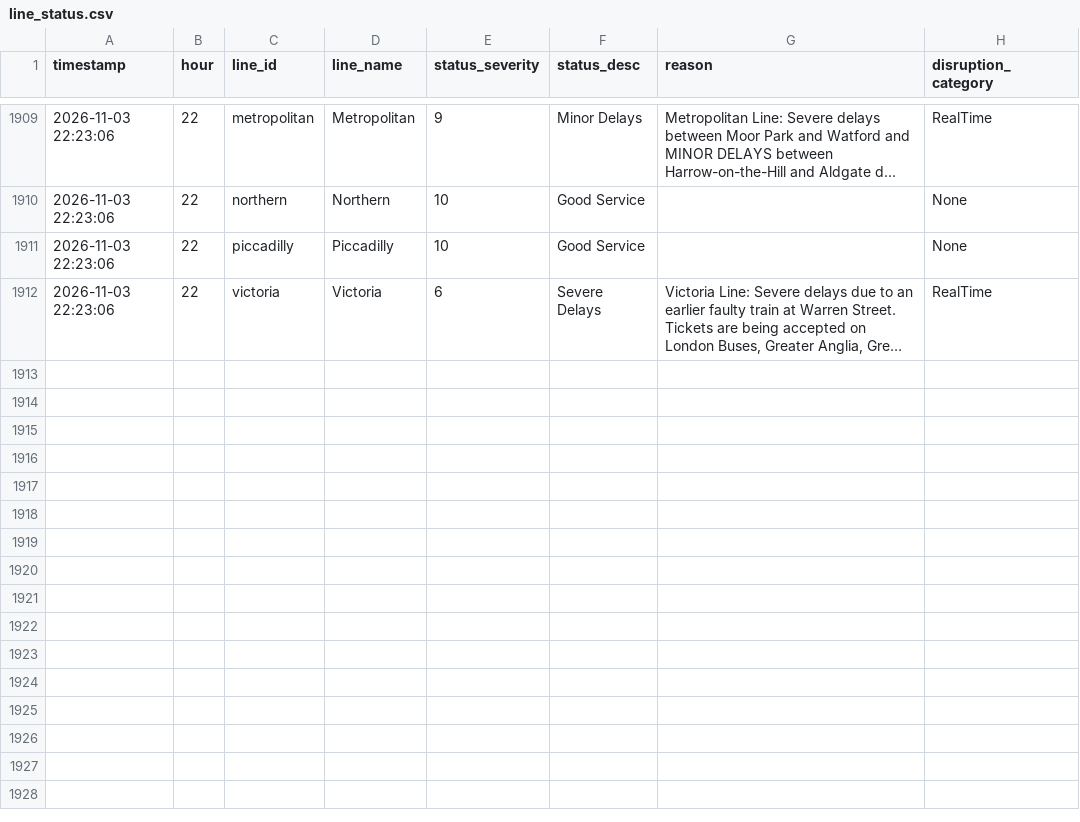
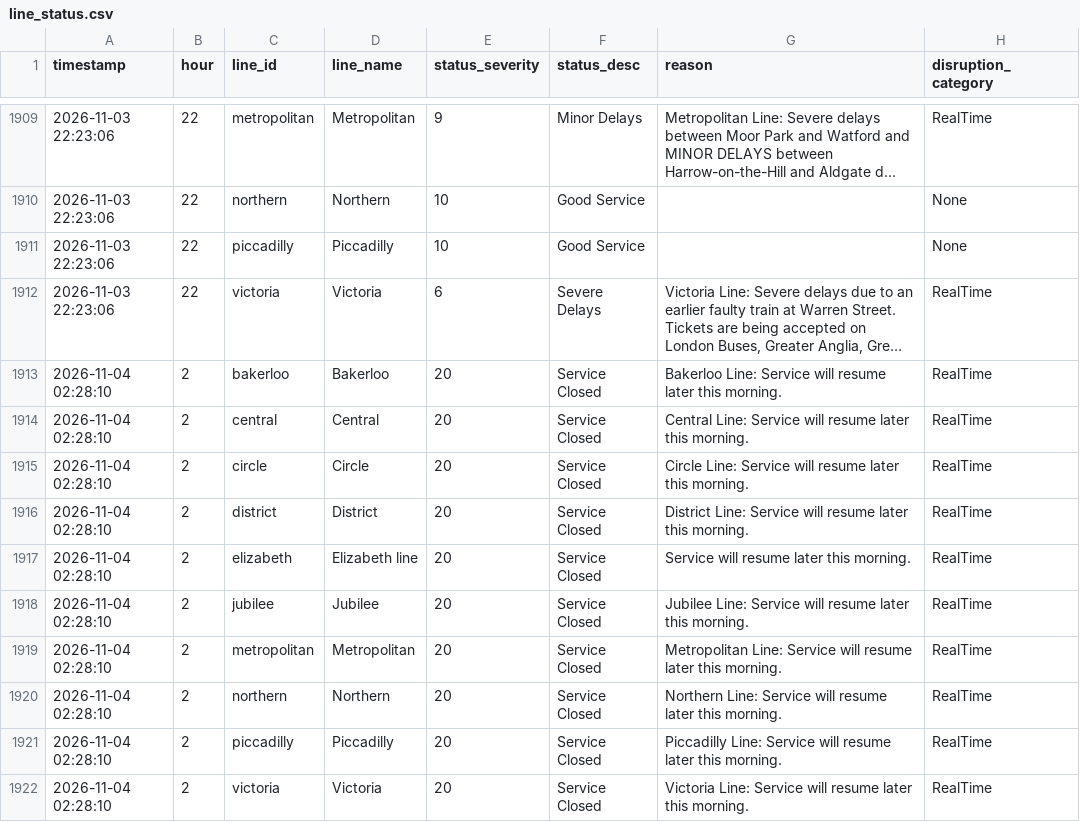
Before and after one commit to AbdulmalikAdam27/tfl-reliability-dashboard, a CSV file: data/line_status.csv, drawn as a sheet; only a part is shown, gaps mark what is left out; long unchanged cells end in …; the diff names each change by its address in the sheet, - before the commit and + after, or states it on an @@ line.

```diff
--- a/data/line_status.csv
+++ b/data/line_status.csv
+row 1913: 2026-11-04 02:28:10 | 2 | bakerloo | Bakerloo | 20 | Service Closed | Bakerloo Line: Service will resume later this morning. | RealTime
+row 1914: 2026-11-04 02:28:10 | 2 | central | Central | 20 | Service Closed | Central Line: Service will resume later this morning. | RealTime
+row 1915: 2026-11-04 02:28:10 | 2 | circle | Circle | 20 | Service Closed | Circle Line: Service will resume later this morning. | RealTime
+row 1916: 2026-11-04 02:28:10 | 2 | district | District | 20 | Service Closed | District Line: Service will resume later this morning. | RealTime
+row 1917: 2026-11-04 02:28:10 | 2 | elizabeth | Elizabeth line | 20 | Service Closed | Service will resume later this morning. | RealTime
+row 1918: 2026-11-04 02:28:10 | 2 | jubilee | Jubilee | 20 | Service Closed | Jubilee Line: Service will resume later this morning. | RealTime
+row 1919: 2026-11-04 02:28:10 | 2 | metropolitan | Metropolitan | 20 | Service Closed | Metropolitan Line: Service will resume later this morning. | RealTime
+row 1920: 2026-11-04 02:28:10 | 2 | northern | Northern | 20 | Service Closed | Northern Line: Service will resume later this morning. | RealTime
+row 1921: 2026-11-04 02:28:10 | 2 | piccadilly | Piccadilly | 20 | Service Closed | Piccadilly Line: Service will resume later this morning. | RealTime
+row 1922: 2026-11-04 02:28:10 | 2 | victoria | Victoria | 20 | Service Closed | Victoria Line: Service will resume later this morning. | RealTime
```
Also changed, not shown: data/arrivals_summary.csv.
